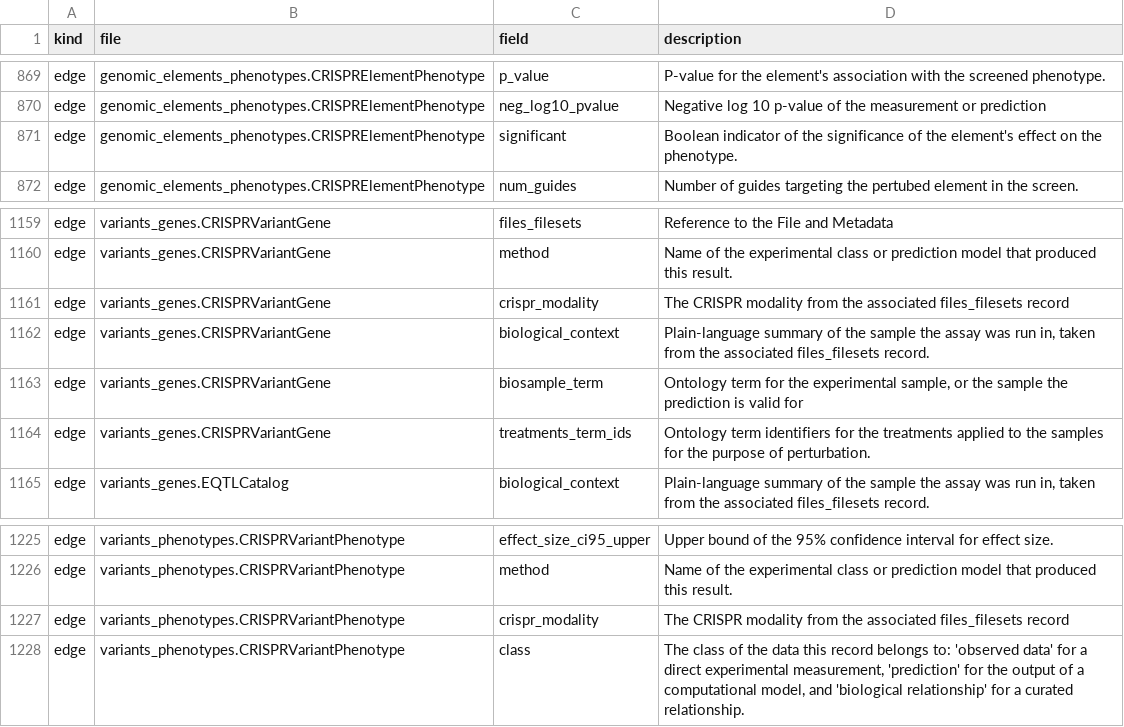
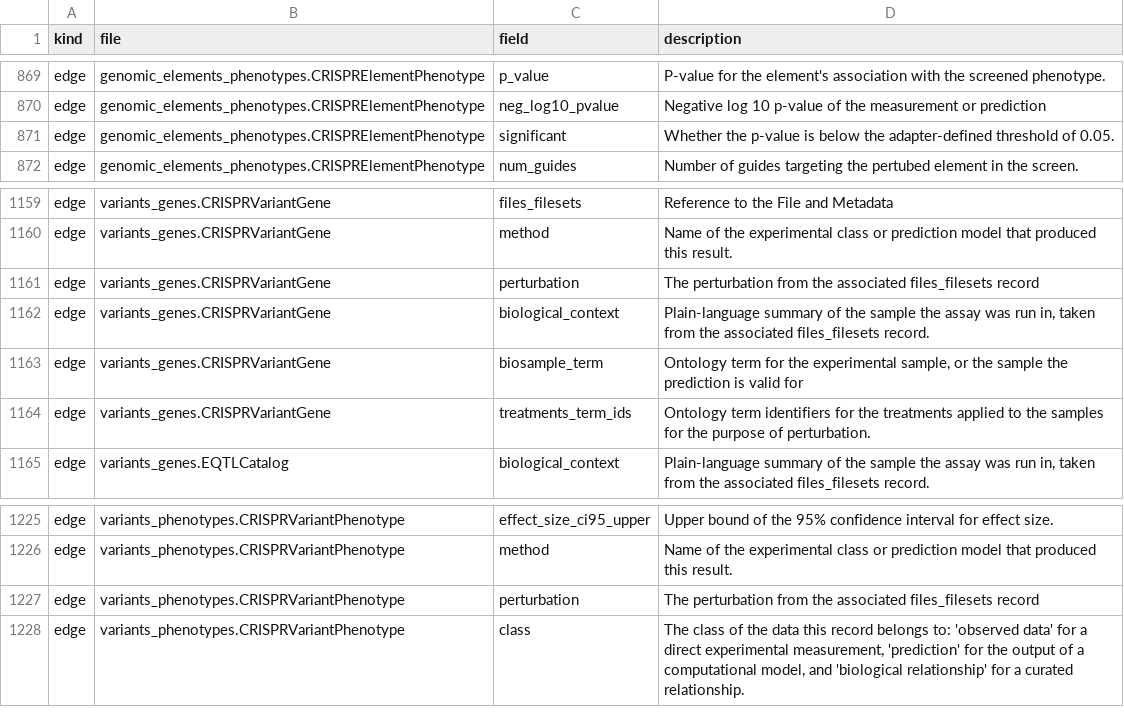
Before and after one commit to IGVF-DACC/igvf-catalog, a TSV file: data/schemas/schema_fields.tsv, drawn as a sheet; only a part is shown, gaps mark what is left out; the diff covers the shown part only.

Commit message:
OE & CRISPR harmonized

```diff
--- a/data/schemas/schema_fields.tsv
+++ b/data/schemas/schema_fields.tsv
@@ -870,3 +870,3 @@ edge	genomic_elements_phenotypes.CRISPRElementPhenotype	p_value	P-value for the
 edge	genomic_elements_phenotypes.CRISPRElementPhenotype	neg_log10_pvalue	Negative log 10 p-value of the measurement or prediction
-edge	genomic_elements_phenotypes.CRISPRElementPhenotype	significant	Boolean indicator of the significance of the element's effect on the phenotype.
+edge	genomic_elements_phenotypes.CRISPRElementPhenotype	significant	Whether the p-value is below the adapter-defined threshold of 0.05.
 edge	genomic_elements_phenotypes.CRISPRElementPhenotype	num_guides	Number of guides targeting the pertubed element in the screen.
@@ -1160,3 +1160,3 @@ edge	variants_genes.CRISPRVariantGene	files_filesets	Reference to the File and M
 edge	variants_genes.CRISPRVariantGene	method	Name of the experimental class or prediction model that produced this result.
-edge	variants_genes.CRISPRVariantGene	crispr_modality	The CRISPR modality from the associated files_filesets record
+edge	variants_genes.CRISPRVariantGene	perturbation	The perturbation from the associated files_filesets record
 edge	variants_genes.CRISPRVariantGene	biological_context	Plain-language summary of the sample the assay was run in, taken from the associated files_filesets record.
@@ -1226,3 +1226,3 @@ edge	variants_phenotypes.CRISPRVariantPhenotype	effect_size_ci95_upper	Upper bou
 edge	variants_phenotypes.CRISPRVariantPhenotype	method	Name of the experimental class or prediction model that produced this result.
-edge	variants_phenotypes.CRISPRVariantPhenotype	crispr_modality	The CRISPR modality from the associated files_filesets record
+edge	variants_phenotypes.CRISPRVariantPhenotype	perturbation	The perturbation from the associated files_filesets record
 edge	variants_phenotypes.CRISPRVariantPhenotype	class	The class of the data this record belongs to: 'observed data' for a direct experimental measurement, 'prediction' for the output of a computational model, and 'biological relationship' for a curated relationship.
```
Also changed, not shown: 1 added row and 8 edited cells elsewhere in this file, 45 other files.
